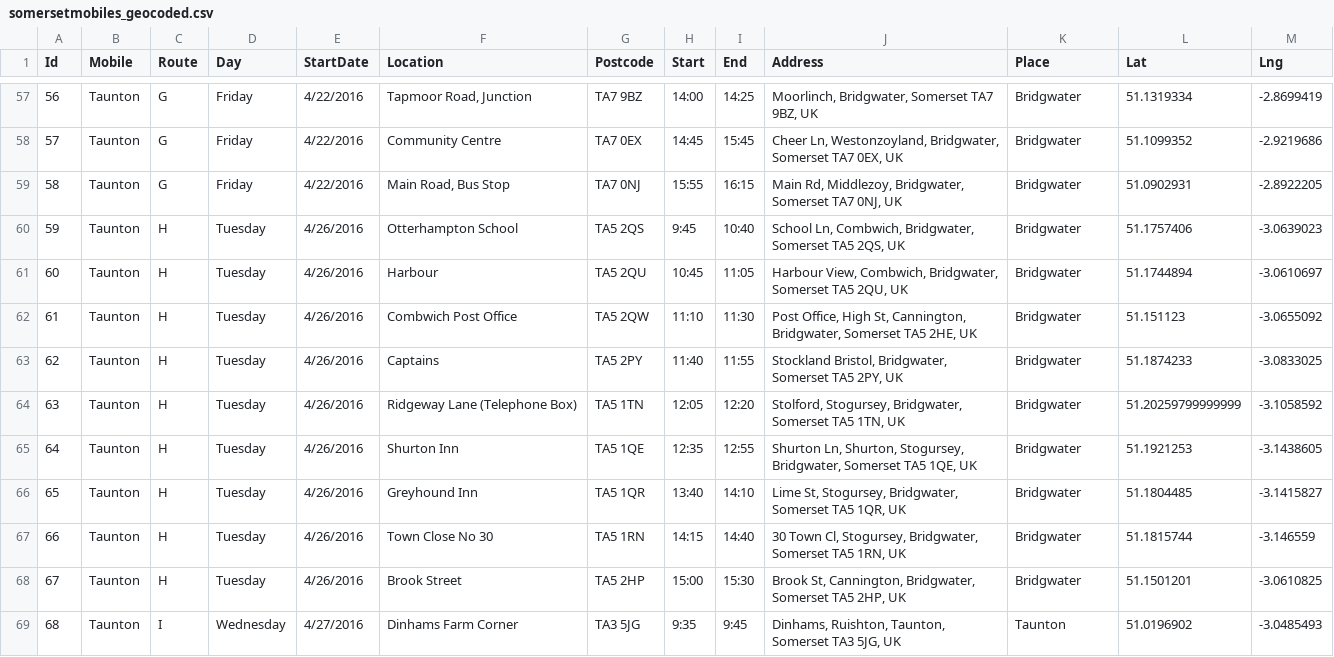
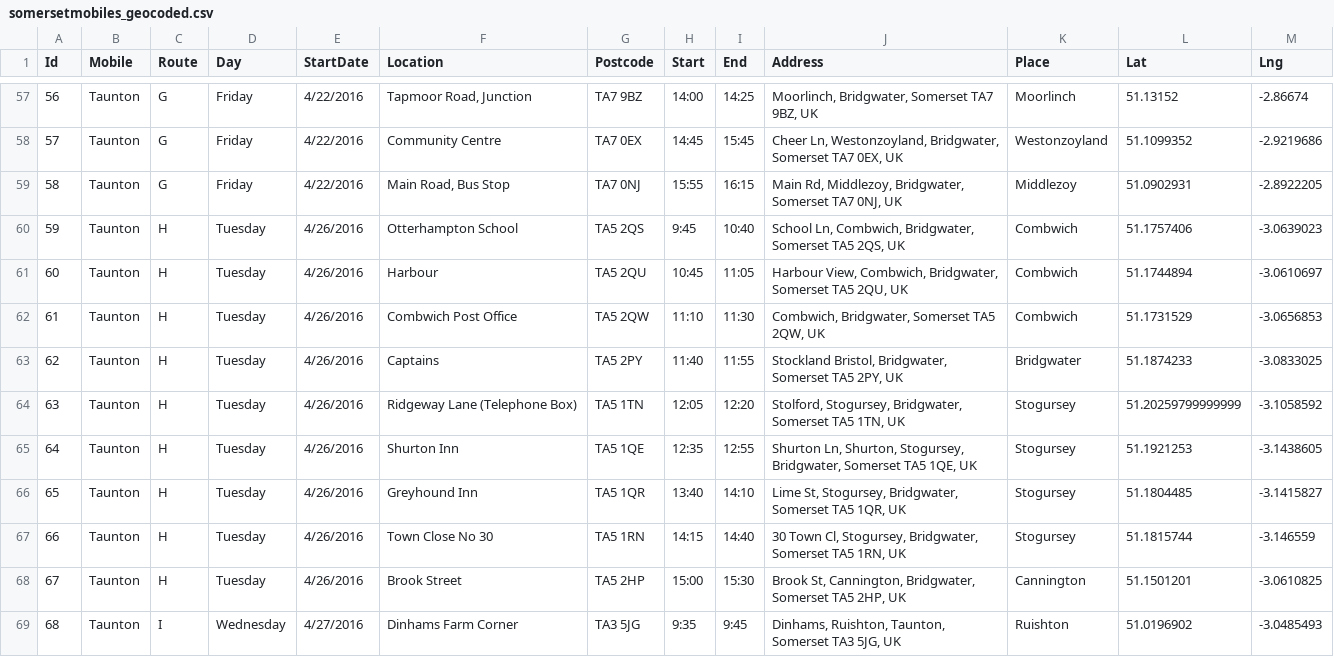
Before and after one commit to LibrariesHacked/somerset-mobile-libraries, a CSV file: data/somersetmobiles_geocoded.csv, drawn as a sheet; only a part is shown, gaps mark what is left out; the diff covers the shown part only.

```diff
--- a/data/somersetmobiles_geocoded.csv
+++ b/data/somersetmobiles_geocoded.csv
@@ -57,13 +57,13 @@ Id,Mobile,Route,Day,StartDate,Location,Postcode,Start,End,Address,Place,Lat,Lng
-56,Taunton,G,Friday,4/22/2016,"Tapmoor Road, Junction",TA7 9BZ,14:00,14:25,"Moorlinch, Bridgwater, Somerset TA7 9BZ, UK",Bridgwater,51.1319334,-2.8699419
-57,Taunton,G,Friday,4/22/2016,Community Centre,TA7 0EX,14:45,15:45,"Cheer Ln, Westonzoyland, Bridgwater, Somerset TA7 0EX, UK",Bridgwater,51.1099352,-2.9219686
-58,Taunton,G,Friday,4/22/2016,"Main Road, Bus Stop",TA7 0NJ,15:55,16:15,"Main Rd, Middlezoy, Bridgwater, Somerset TA7 0NJ, UK",Bridgwater,51.0902931,-2.8922205
-59,Taunton,H,Tuesday,4/26/2016,Otterhampton School,TA5 2QS,9:45,10:40,"School Ln, Combwich, Bridgwater, Somerset TA5 2QS, UK",Bridgwater,51.1757406,-3.0639023
-60,Taunton,H,Tuesday,4/26/2016,Harbour,TA5 2QU,10:45,11:05,"Harbour View, Combwich, Bridgwater, Somerset TA5 2QU, UK",Bridgwater,51.1744894,-3.0610697
-61,Taunton,H,Tuesday,4/26/2016,Combwich Post Office,TA5 2QW,11:10,11:30,"Post Office, High St, Cannington, Bridgwater, Somerset TA5 2HE, UK",Bridgwater,51.151123,-3.0655092
+56,Taunton,G,Friday,4/22/2016,"Tapmoor Road, Junction",TA7 9BZ,14:00,14:25,"Moorlinch, Bridgwater, Somerset TA7 9BZ, UK",Moorlinch,51.13152,-2.86674
+57,Taunton,G,Friday,4/22/2016,Community Centre,TA7 0EX,14:45,15:45,"Cheer Ln, Westonzoyland, Bridgwater, Somerset TA7 0EX, UK",Westonzoyland,51.1099352,-2.9219686
+58,Taunton,G,Friday,4/22/2016,"Main Road, Bus Stop",TA7 0NJ,15:55,16:15,"Main Rd, Middlezoy, Bridgwater, Somerset TA7 0NJ, UK",Middlezoy,51.0902931,-2.8922205
+59,Taunton,H,Tuesday,4/26/2016,Otterhampton School,TA5 2QS,9:45,10:40,"School Ln, Combwich, Bridgwater, Somerset TA5 2QS, UK",Combwich,51.1757406,-3.0639023
+60,Taunton,H,Tuesday,4/26/2016,Harbour,TA5 2QU,10:45,11:05,"Harbour View, Combwich, Bridgwater, Somerset TA5 2QU, UK",Combwich,51.1744894,-3.0610697
+61,Taunton,H,Tuesday,4/26/2016,Combwich Post Office,TA5 2QW,11:10,11:30,"Combwich, Bridgwater, Somerset TA5 2QW, UK",Combwich,51.1731529, -3.0656853
 62,Taunton,H,Tuesday,4/26/2016,Captains,TA5 2PY,11:40,11:55,"Stockland Bristol, Bridgwater, Somerset TA5 2PY, UK",Bridgwater,51.1874233,-3.0833025
-63,Taunton,H,Tuesday,4/26/2016,Ridgeway Lane (Telephone Box),TA5 1TN,12:05,12:20,"Stolford, Stogursey, Bridgwater, Somerset TA5 1TN, UK",Bridgwater,51.20259799999999,-3.1058592
-64,Taunton,H,Tuesday,4/26/2016,Shurton Inn,TA5 1QE,12:35,12:55,"Shurton Ln, Shurton, Stogursey, Bridgwater, Somerset TA5 1QE, UK",Bridgwater,51.1921253,-3.1438605
-65,Taunton,H,Tuesday,4/26/2016,Greyhound Inn,TA5 1QR,13:40,14:10,"Lime St, Stogursey, Bridgwater, Somerset TA5 1QR, UK",Bridgwater,51.1804485,-3.1415827
-66,Taunton,H,Tuesday,4/26/2016,Town Close No 30,TA5 1RN,14:15,14:40,"30 Town Cl, Stogursey, Bridgwater, Somerset TA5 1RN, UK",Bridgwater,51.1815744,-3.146559
-67,Taunton,H,Tuesday,4/26/2016,Brook Street,TA5 2HP,15:00,15:30,"Brook St, Cannington, Bridgwater, Somerset TA5 2HP, UK",Bridgwater,51.1501201,-3.0610825
-68,Taunton,I,Wednesday,4/27/2016,Dinhams Farm Corner,TA3 5JG,9:35,9:45,"Dinhams, Ruishton, Taunton, Somerset TA3 5JG, UK",Taunton,51.0196902,-3.0485493
+63,Taunton,H,Tuesday,4/26/2016,Ridgeway Lane (Telephone Box),TA5 1TN,12:05,12:20,"Stolford, Stogursey, Bridgwater, Somerset TA5 1TN, UK",Stogursey,51.20259799999999,-3.1058592
+64,Taunton,H,Tuesday,4/26/2016,Shurton Inn,TA5 1QE,12:35,12:55,"Shurton Ln, Shurton, Stogursey, Bridgwater, Somerset TA5 1QE, UK",Stogursey,51.1921253,-3.1438605
+65,Taunton,H,Tuesday,4/26/2016,Greyhound Inn,TA5 1QR,13:40,14:10,"Lime St, Stogursey, Bridgwater, Somerset TA5 1QR, UK",Stogursey,51.1804485,-3.1415827
+66,Taunton,H,Tuesday,4/26/2016,Town Close No 30,TA5 1RN,14:15,14:40,"30 Town Cl, Stogursey, Bridgwater, Somerset TA5 1RN, UK",Stogursey,51.1815744,-3.146559
+67,Taunton,H,Tuesday,4/26/2016,Brook Street,TA5 2HP,15:00,15:30,"Brook St, Cannington, Bridgwater, Somerset TA5 2HP, UK",Cannington,51.1501201,-3.0610825
+68,Taunton,I,Wednesday,4/27/2016,Dinhams Farm Corner,TA3 5JG,9:35,9:45,"Dinhams, Ruishton, Taunton, Somerset TA3 5JG, UK",Ruishton,51.0196902,-3.0485493
```
Also changed, not shown: 57 edited cells elsewhere in this file.
